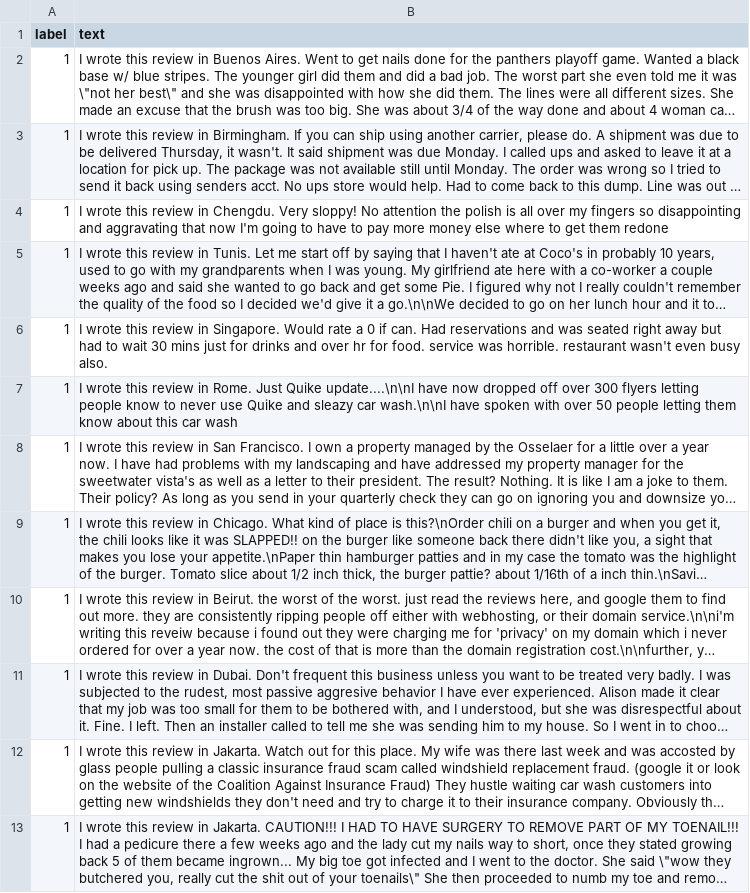
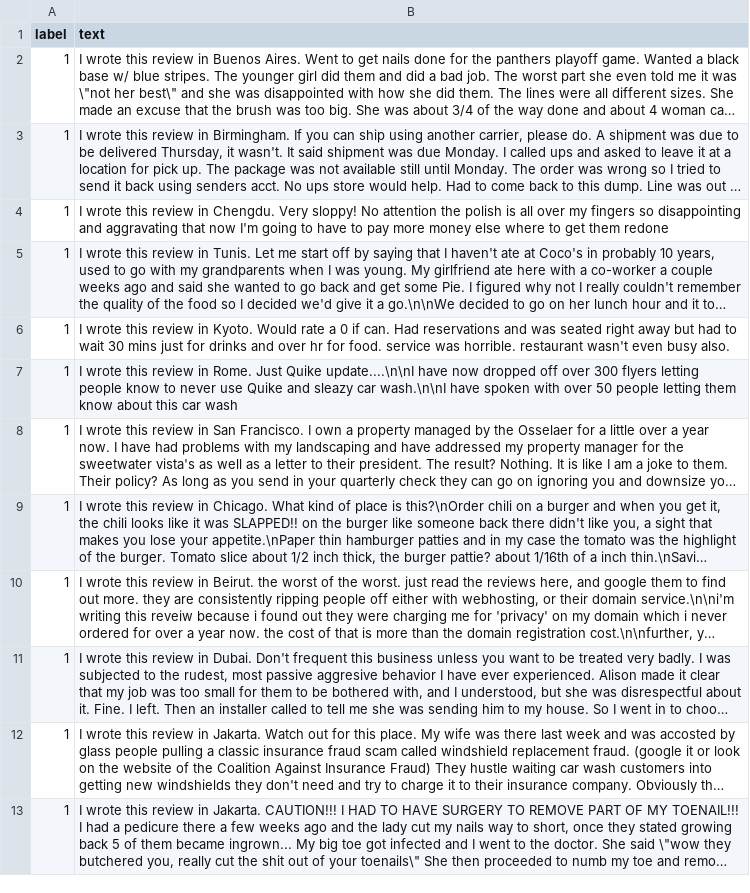
Before and after one commit to yuqing-zhou/shortcut-learning-in-text-classification, a CSV file: Dataset/yelp_review_full_csv/occurrence/split/category/category2/dev.csv, drawn as a sheet; only a part is shown; long unchanged cells end in …; the diff covers the shown part only; the diff names each change by its address in the sheet, - before the commit and + after, or states it on an @@ line.

```diff
--- a/Dataset/yelp_review_full_csv/occurrence/split/category/category2/dev.csv
+++ b/Dataset/yelp_review_full_csv/occurrence/split/category/category2/dev.csv
-B6 (text): …review in Singapore. Would rate…
+B6 (text): …review in Kyoto. Would rate…
```
Also changed, not shown: 4 edited cells elsewhere in this file, Dataset/go_emotions/occurrence/split/category/category1/train.csv, Dataset/go_emotions/occurrence/split/category/category2/dev.csv, 5 other files.
